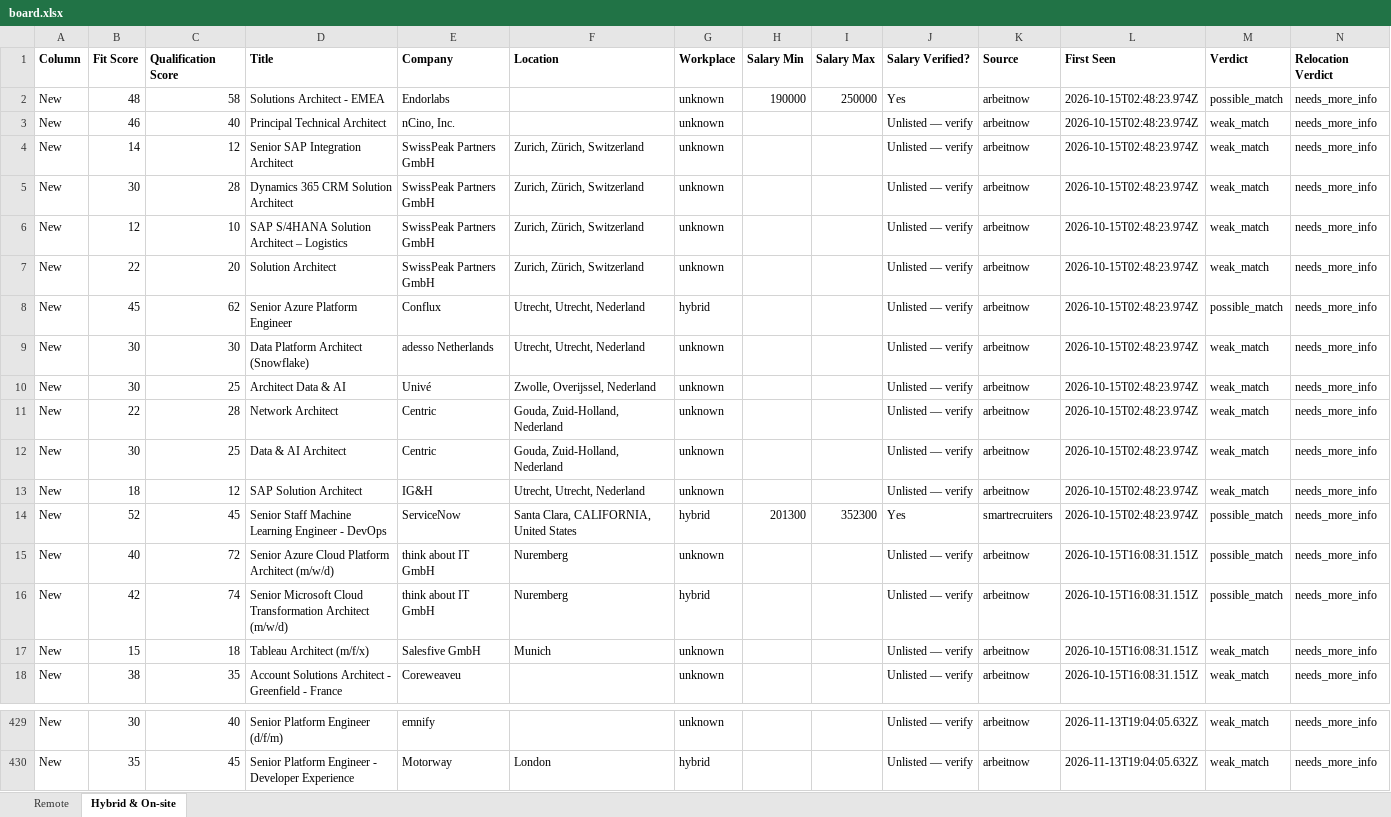
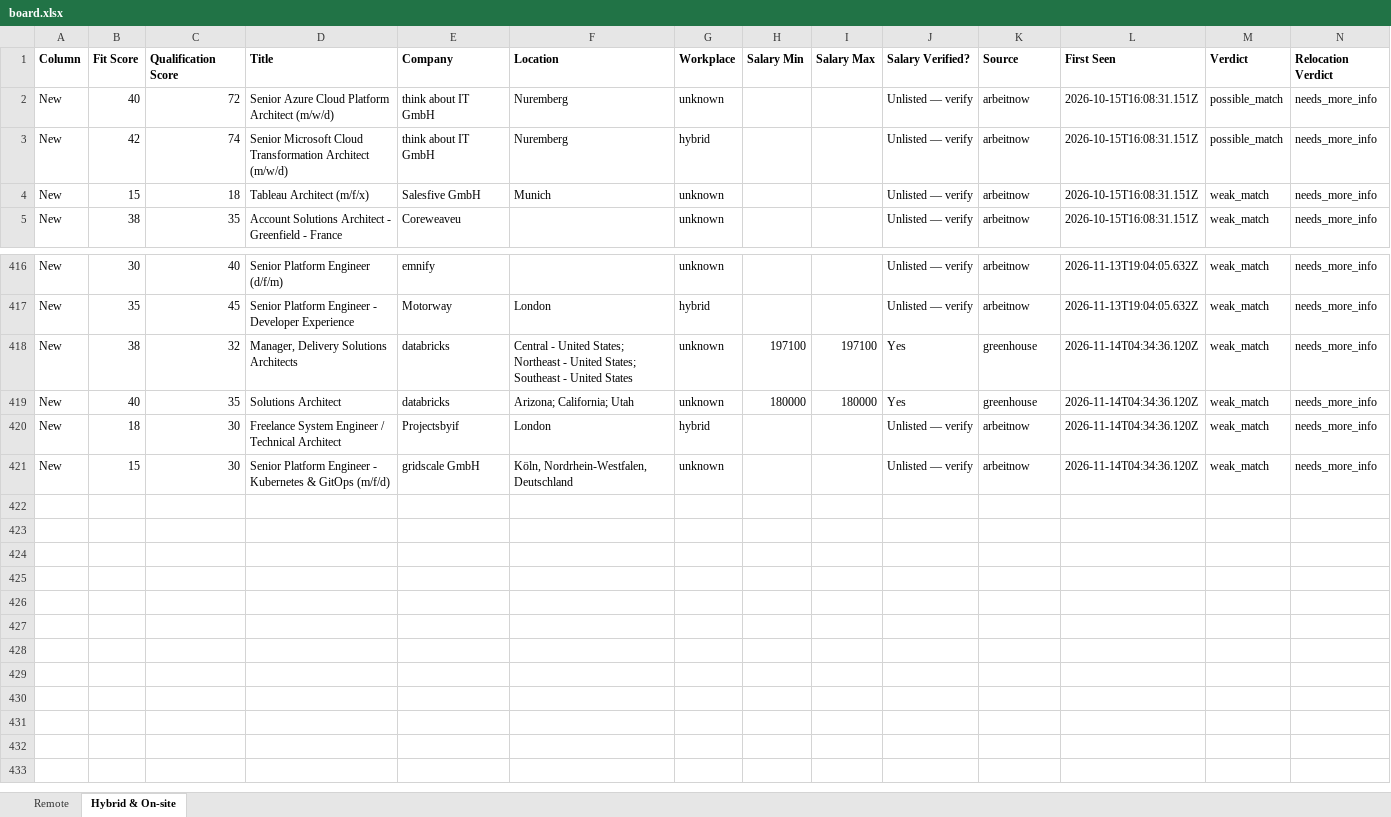
Before and after one commit to naijadamus/goodfela.com, an Excel workbook: hunt/board.xlsx, sheet Hybrid & On-site, drawn as a sheet; only a part is shown, gaps mark what is left out; values as stored, in another font and other column widths than the file's, no borders; removed rows and columns are numbered as before the commit, all else as after; rows hold the shown columns only; the diff names each change by its address in the sheet, - before the commit and + after, or states it on an @@ line.

```diff
--- a/hunt/board.xlsx (sheet Hybrid & On-site)
+++ b/hunt/board.xlsx (sheet Hybrid & On-site)
-row 2: New | 48 | 58 | Solutions Architect - EMEA | Endorlabs |  | unknown | 190000 | 250000 | Yes | arbeitnow | 2026-10-15T02:48:23.974Z | possible_match | needs_more_info
-row 3: New | 46 | 40 | Principal Technical Architect | nCino, Inc. |  | unknown |  |  | Unlisted — verify | arbeitnow | 2026-10-15T02:48:23.974Z | weak_match | needs_more_info
-row 4: New | 14 | 12 | Senior SAP Integration Architect | SwissPeak Partners GmbH | Zurich, Zürich, Switzerland | unknown |  |  | Unlisted — verify | arbeitnow | 2026-10-15T02:48:23.974Z | weak_match | needs_more_info
-row 5: New | 30 | 28 | Dynamics 365 CRM Solution Architect | SwissPeak Partners GmbH | Zurich, Zürich, Switzerland | unknown |  |  | Unlisted — verify | arbeitnow | 2026-10-15T02:48:23.974Z | weak_match | needs_more_info
-row 6: New | 12 | 10 | SAP S/4HANA Solution Architect – Logistics | SwissPeak Partners GmbH | Zurich, Zürich, Switzerland | unknown |  |  | Unlisted — verify | arbeitnow | 2026-10-15T02:48:23.974Z | weak_match | needs_more_info
-row 7: New | 22 | 20 | Solution Architect | SwissPeak Partners GmbH | Zurich, Zürich, Switzerland | unknown |  |  | Unlisted — verify | arbeitnow | 2026-10-15T02:48:23.974Z | weak_match | needs_more_info
-row 8: New | 45 | 62 | Senior Azure Platform Engineer | Conflux | Utrecht, Utrecht, Nederland | hybrid |  |  | Unlisted — verify | arbeitnow | 2026-10-15T02:48:23.974Z | possible_match | needs_more_info
-row 9: New | 30 | 30 | Data Platform Architect (Snowflake) | adesso Netherlands | Utrecht, Utrecht, Nederland | unknown |  |  | Unlisted — verify | arbeitnow | 2026-10-15T02:48:23.974Z | weak_match | needs_more_info
-row 10: New | 30 | 25 | Architect Data & AI | Univé | Zwolle, Overijssel, Nederland | unknown |  |  | Unlisted — verify | arbeitnow | 2026-10-15T02:48:23.974Z | weak_match | needs_more_info
-row 11: New | 22 | 28 | Network Architect | Centric | Gouda, Zuid-Holland, Nederland | unknown |  |  | Unlisted — verify | arbeitnow | 2026-10-15T02:48:23.974Z | weak_match | needs_more_info
-row 12: New | 30 | 25 | Data & AI Architect | Centric | Gouda, Zuid-Holland, Nederland | unknown |  |  | Unlisted — verify | arbeitnow | 2026-10-15T02:48:23.974Z | weak_match | needs_more_info
-row 13: New | 18 | 12 | SAP Solution Architect | IG&H | Utrecht, Utrecht, Nederland | unknown |  |  | Unlisted — verify | arbeitnow | 2026-10-15T02:48:23.974Z | weak_match | needs_more_info
-row 14: New | 52 | 45 | Senior Staff Machine Learning Engineer - DevOps | ServiceNow | Santa Clara, CALIFORNIA, United States | hybrid | 201300 | 352300 | Yes | smartrecruiters | 2026-10-15T02:48:23.974Z | possible_match | needs_more_info
+row 418: New | 38 | 32 | Manager, Delivery Solutions Architects | databricks | Central - United States; Northeast - United States; Southeast - United States | unknown | 197100 | 197100 | Yes | greenhouse | 2026-11-14T04:34:36.120Z | weak_match | needs_more_info
+row 419: New | 40 | 35 | Solutions Architect | databricks | Arizona; California; Utah | unknown | 180000 | 180000 | Yes | greenhouse | 2026-11-14T04:34:36.120Z | weak_match | needs_more_info
+row 420: New | 18 | 30 | Freelance System Engineer / Technical Architect | Projectsbyif | London | hybrid |  |  | Unlisted — verify | arbeitnow | 2026-11-14T04:34:36.120Z | weak_match | needs_more_info
+row 421: New | 15 | 30 | Senior Platform Engineer - Kubernetes & GitOps (m/f/d) | gridscale GmbH | Köln, Nordrhein-Westfalen, Deutschland | unknown |  |  | Unlisted — verify | arbeitnow | 2026-11-14T04:34:36.120Z | weak_match | needs_more_info
```
Also changed, not shown: sheet Remote, 1 other file.
